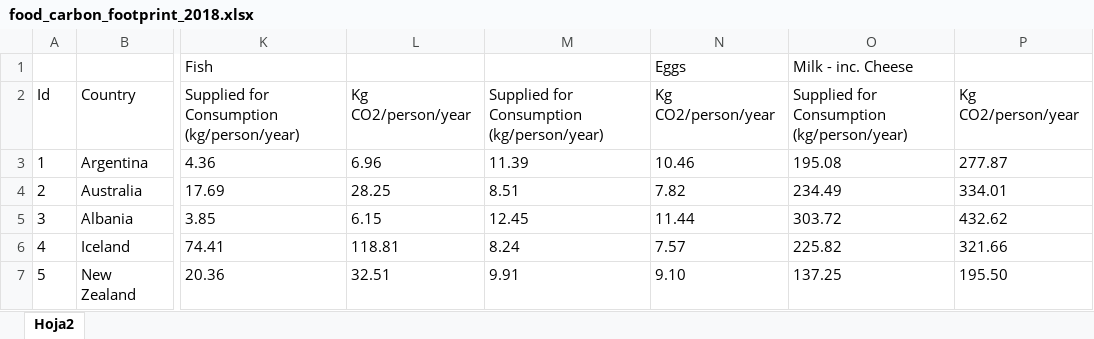
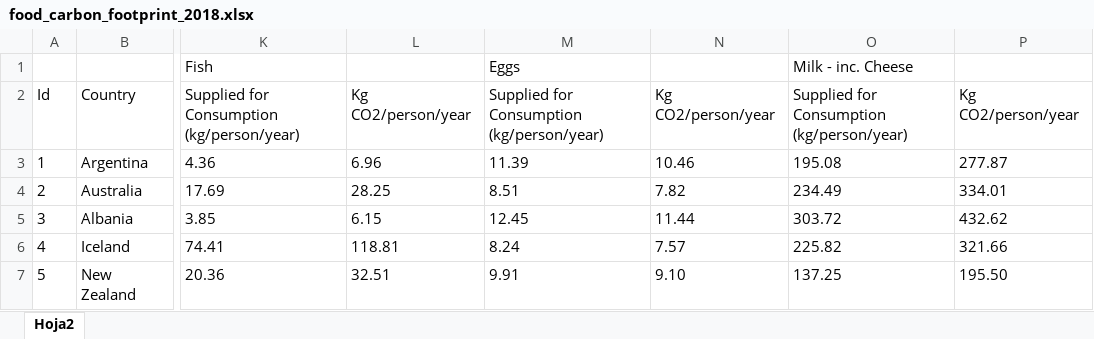
Before and after one commit to daniel-epm/food_carbon_fp, an Excel workbook: food_carbon_footprint_2018.xlsx, sheet Hoja2, drawn as a sheet; only a part is shown, gaps mark what is left out; values as stored, in another font and other column widths than the file's, no borders; the diff names each change by its address in the sheet, - before the commit and + after, or states it on an @@ line.

Commit message:
Tweaked the dataset and updated the database connection

```diff
--- a/food_carbon_footprint_2018.xlsx (sheet Hoja2)
+++ b/food_carbon_footprint_2018.xlsx (sheet Hoja2)
-M1: (empty)
+M1: Eggs
-N1: Eggs
+N1: (empty)
```
Also changed, not shown: 1 other file.
